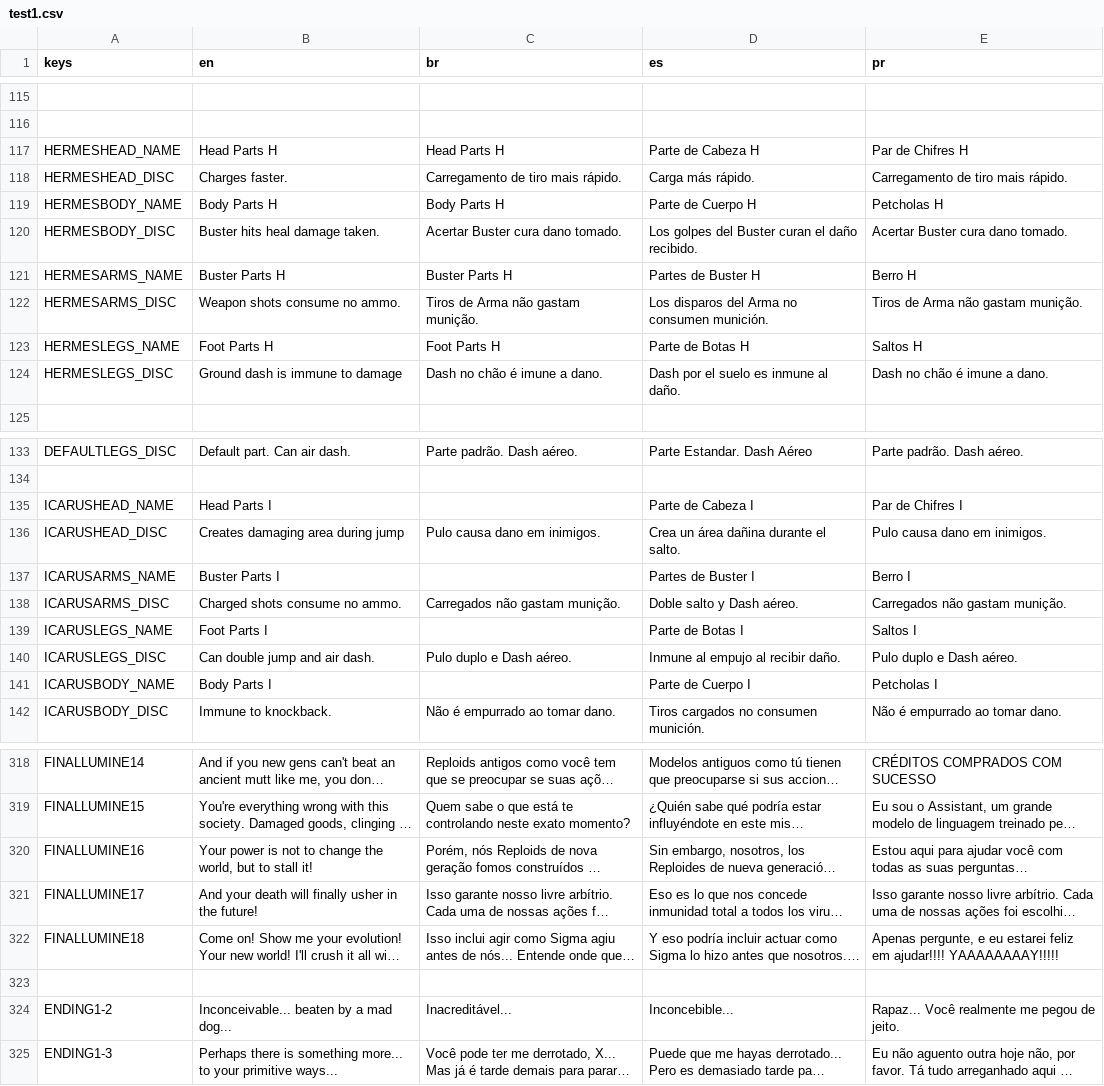
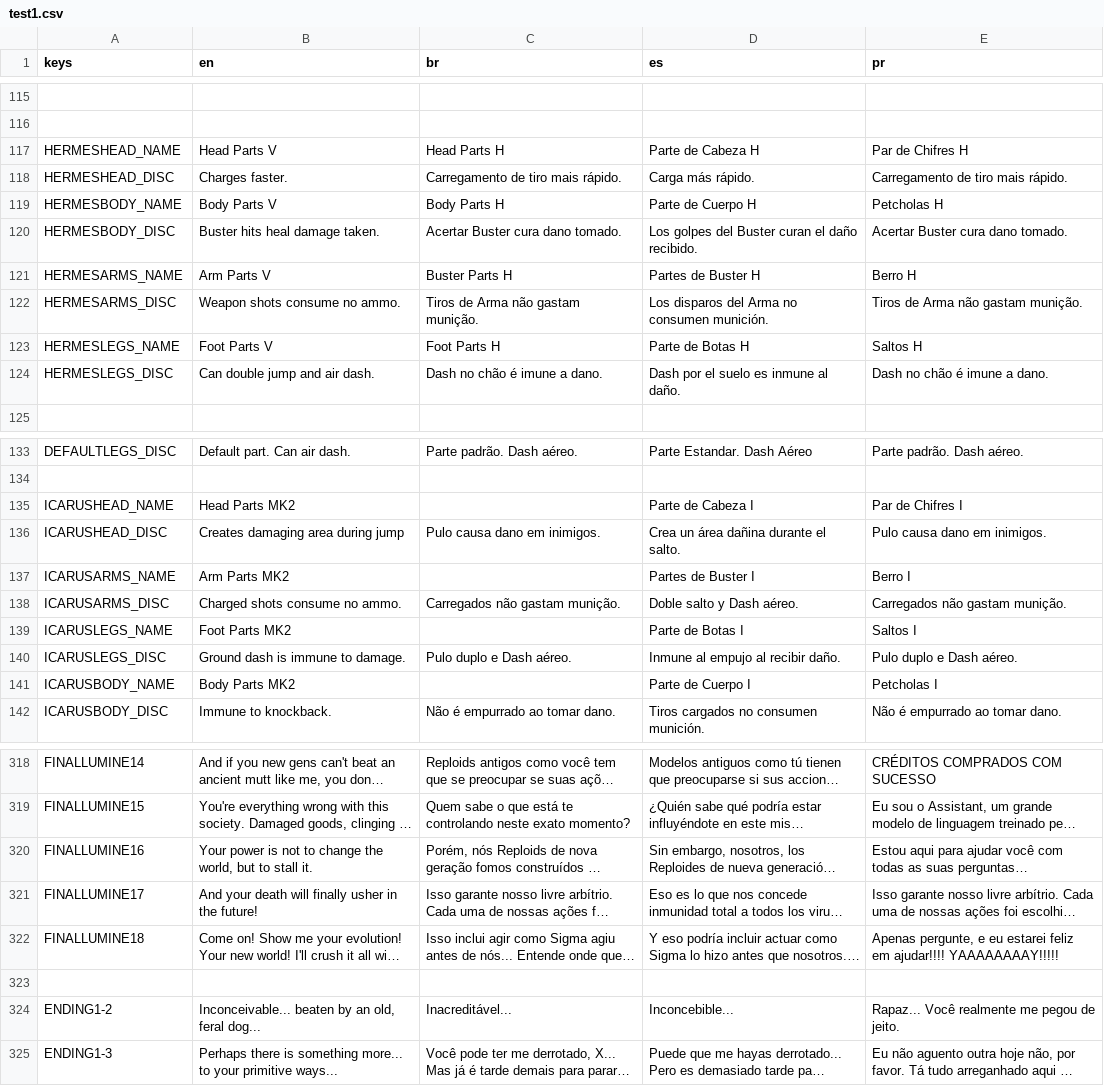
Before and after one commit to samquist/MMX816BitV, a CSV file: src/Localization/test1.csv, drawn as a sheet; only a part is shown, gaps mark what is left out; long unchanged cells end in …; the diff covers the shown part only; the diff names each change by its address in the sheet, - before the commit and + after, or states it on an @@ line.

```diff
--- a/src/Localization/test1.csv
+++ b/src/Localization/test1.csv
-B117 (en): Head Parts H
+B117 (en): Head Parts V
-B119 (en): Body Parts H
+B119 (en): Body Parts V
-B121 (en): Buster Parts H
+B121 (en): Arm Parts V
-B123 (en): Foot Parts H
+B123 (en): Foot Parts V
-B124 (en): Ground dash is immune to damage
+B124 (en): Can double jump and air dash.
-B135 (en): Head Parts I
+B135 (en): Head Parts MK2
-B137 (en): Buster Parts I
+B137 (en): Arm Parts MK2
-B139 (en): Foot Parts I
+B139 (en): Foot Parts MK2
-B140 (en): Can double jump and air dash.
+B140 (en): Ground dash is immune to damage.
-B141 (en): Body Parts I
+B141 (en): Body Parts MK2
-B320 (en): …to stall it!
+B320 (en): …to stall it.
-B324 (en): Inconceivable... beaten by a mad dog...
+B324 (en): Inconceivable... beaten by an old, feral dog...
```
Also changed, not shown: 7 edited cells elsewhere in this file, 14 other files.
